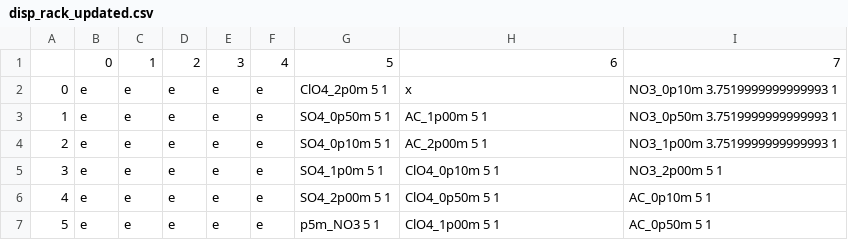
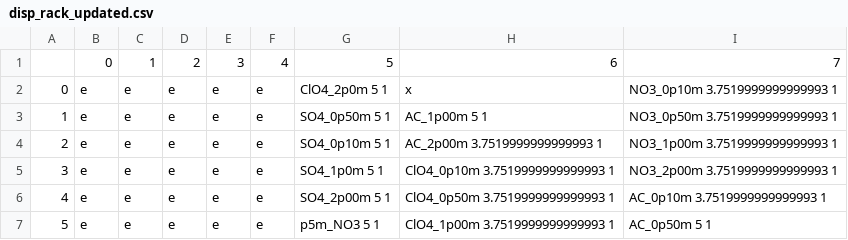
Before and after one commit to lopezgroup-NU/BatteryRobot, a CSV file: MainProject/src/main/config/disp_rack_updated.csv, drawn as a sheet.

```diff
--- a/MainProject/src/main/config/disp_rack_updated.csv
+++ b/MainProject/src/main/config/disp_rack_updated.csv
@@ -3,5 +3,5 @@
 1,e,e,e,e,e,SO4_0p50m 5 1,AC_1p00m 5 1,NO3_0p50m 3.7519999999999993 1
-2,e,e,e,e,e,SO4_0p10m 5 1,AC_2p00m 5 1,NO3_1p00m 3.7519999999999993 1
-3,e,e,e,e,e,SO4_1p0m 5 1,ClO4_0p10m 5 1,NO3_2p00m 5 1
-4,e,e,e,e,e,SO4_2p00m 5 1,ClO4_0p50m 5 1,AC_0p10m 5 1
-5,e,e,e,e,e,p5m_NO3 5 1,ClO4_1p00m 5 1,AC_0p50m 5 1
+2,e,e,e,e,e,SO4_0p10m 5 1,AC_2p00m 3.7519999999999993 1,NO3_1p00m 3.7519999999999993 1
+3,e,e,e,e,e,SO4_1p0m 5 1,ClO4_0p10m 3.7519999999999993 1,NO3_2p00m 3.7519999999999993 1
+4,e,e,e,e,e,SO4_2p00m 5 1,ClO4_0p50m 3.7519999999999993 1,AC_0p10m 3.7519999999999993 1
+5,e,e,e,e,e,p5m_NO3 5 1,ClO4_1p00m 3.7519999999999993 1,AC_0p50m 5 1
```
Also changed, not shown: MainProject/src/main/experiments/dropped_formulation_vols.csv, 9 other files.
